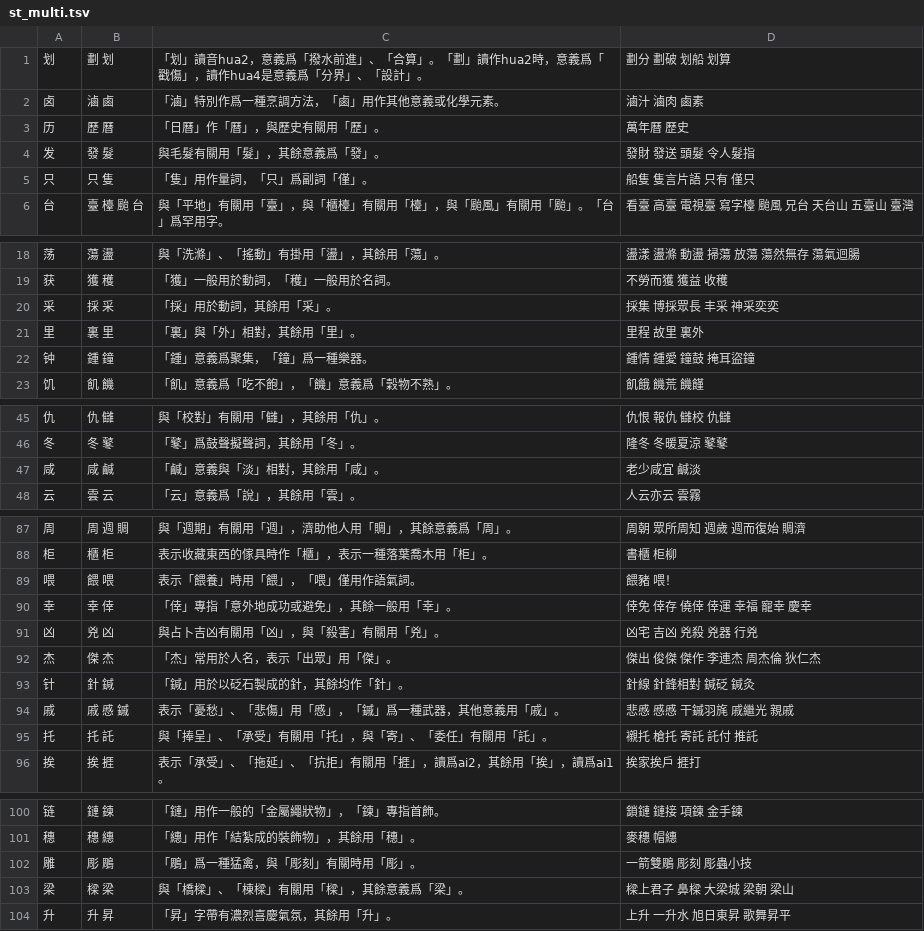
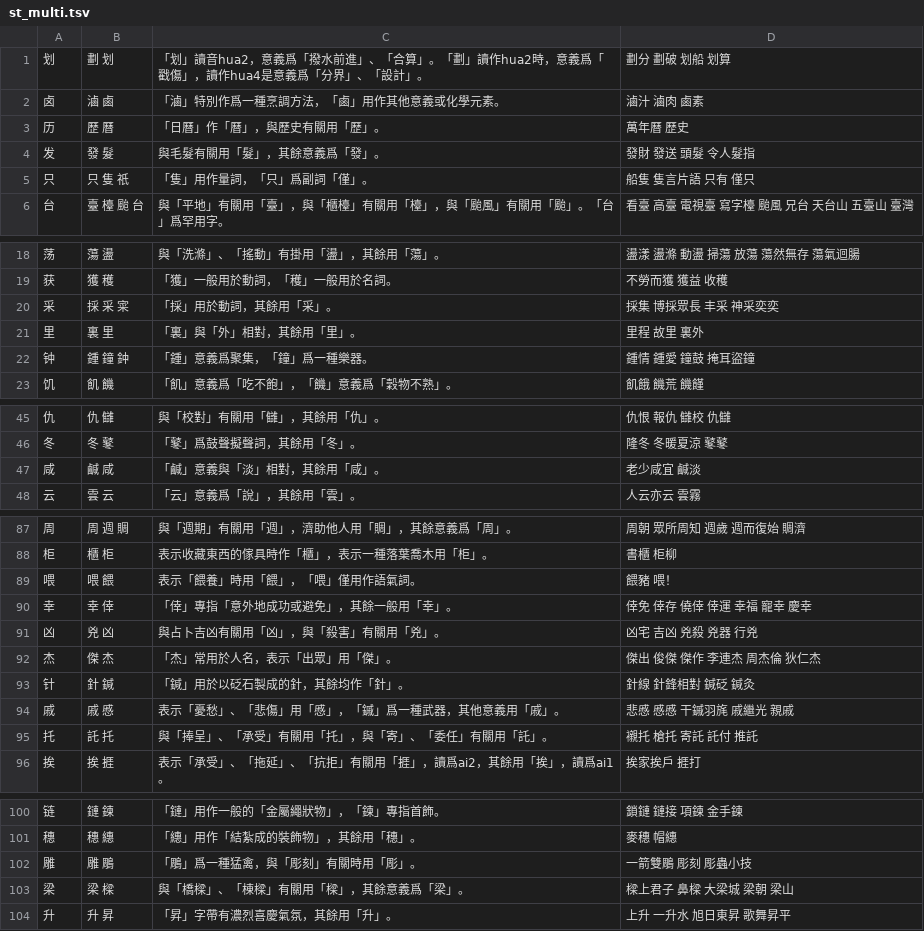
Before and after one commit to danny0838/sts-lib, a TSV file: sts/data/scheme/st_multi.tsv, drawn as a sheet; only a part is shown, gaps mark what is left out; the diff covers the shown part only.

```diff
--- a/sts/data/scheme/st_multi.tsv
+++ b/sts/data/scheme/st_multi.tsv
@@ -4,3 +4,3 @@
 发	發 髮	與毛髮有關用「髮」，其餘意義爲「發」。	發財 發送 頭髮 令人髮指
-只	只 隻	「隻」用作量詞，「只」爲副詞「僅」。	船隻 隻言片語 只有 僅只
+只	只 隻 祇	「隻」用作量詞，「只」爲副詞「僅」。	船隻 隻言片語 只有 僅只
 台	臺 檯 颱 台	與「平地」有關用「臺」，與「櫃檯」有關用「檯」，與「颱風」有關用「颱」。「台」爲罕用字。	看臺 高臺 電視臺 寫字檯 颱風 兄台 天台山 五臺山 臺灣
@@ -19,5 +19,5 @@
 获	獲 穫	「獲」一般用於動詞，「穫」一般用於名詞。	不勞而獲 獲益 收穫
-采	採 采	「採」用於動詞，其餘用「采」。	採集 博採眾長 丰采 神采奕奕
+采	採 采 寀	「採」用於動詞，其餘用「采」。	採集 博採眾長 丰采 神采奕奕
 里	裏 里	「裏」與「外」相對，其餘用「里」。	里程 故里 裏外
-钟	鍾 鐘	「鍾」意義爲聚集，「鐘」爲一種樂器。	鍾情 鍾愛 鐘鼓 掩耳盜鐘
+钟	鍾 鐘 鈡	「鍾」意義爲聚集，「鐘」爲一種樂器。	鍾情 鍾愛 鐘鼓 掩耳盜鐘
 饥	飢 饑	「飢」意義爲「吃不飽」，「饑」意義爲「穀物不熟」。	飢餓 饑荒 饑饉
@@ -46,3 +46,3 @@
 冬	冬 鼕	「鼕」爲鼓聲擬聲詞，其餘用「冬」。	隆冬 冬暖夏涼  鼕鼕
-咸	咸 鹹	「鹹」意義與「淡」相對，其餘用「咸」。	老少咸宜 鹹淡
+咸	鹹 咸	「鹹」意義與「淡」相對，其餘用「咸」。	老少咸宜 鹹淡
 云	雲 云	「云」意義爲「說」，其餘用「雲」。	人云亦云 雲霧
@@ -88,3 +88,3 @@
 柜	櫃 柜	表示收藏東西的傢具時作「櫃」，表示一種落葉喬木用「柜」。	書櫃 柜柳
-喂	餵 喂	表示「餵養」時用「餵」，「喂」僅用作語氣詞。	餵豬 喂！
+喂	喂 餵	表示「餵養」時用「餵」，「喂」僅用作語氣詞。	餵豬 喂！
 幸	幸 倖	「倖」專指「意外地成功或避免」，其餘一般用「幸」。	倖免 倖存 僥倖 倖運 幸福 寵幸 慶幸
@@ -93,4 +93,4 @@
 针	針 鍼	「鍼」用於以砭石製成的針，其餘均作「針」。	針線 針鋒相對 鍼砭 鍼灸
-戚	戚 慼 鏚	表示「憂愁」、「悲傷」用「慼」，「鏚」爲一種武器，其他意義用「戚」。	悲慼 慼慼 干鏚羽旄 戚繼光 親戚
-托	托 託	與「捧呈」、「承受」有關用「托」，與「寄」、「委任」有關用「託」。	襯托 槍托 寄託 託付 推託
+戚	戚 慼	表示「憂愁」、「悲傷」用「慼」，「鏚」爲一種武器，其他意義用「戚」。	悲慼 慼慼 干鏚羽旄 戚繼光 親戚
+托	託 托	與「捧呈」、「承受」有關用「托」，與「寄」、「委任」有關用「託」。	襯托 槍托 寄託 託付 推託
 挨	挨 捱	表示「承受」、「拖延」、「抗拒」有關用「捱」，讀爲ai2，其餘用「挨」，讀爲ai1。	挨家挨戶 捱打
@@ -101,4 +101,4 @@
 穗	穗 繐	「繐」用作「結紮成的裝飾物」，其餘用「穗」。	麥穗 帽繐
-雕	彫 鵰	「鵰」爲一種猛禽，與「彫刻」有關時用「彫」。	一箭雙鵰 彫刻 彫蟲小技
-梁	樑 梁	與「橋樑」、「棟樑」有關用「樑」，其餘意義爲「梁」。	樑上君子 鼻樑 大梁城 梁朝 梁山
+雕	雕 鵰	「鵰」爲一種猛禽，與「彫刻」有關時用「彫」。	一箭雙鵰 彫刻 彫蟲小技
+梁	梁 樑	與「橋樑」、「棟樑」有關用「樑」，其餘意義爲「梁」。	樑上君子 鼻樑 大梁城 梁朝 梁山
 升	升 昇	「昇」字帶有濃烈喜慶氣氛，其餘用「升」。	上升 一升水 旭日東昇 歌舞昇平
```
Also changed, not shown: 37 added rows and 21 edited cells elsewhere in this file, 1 other file.
